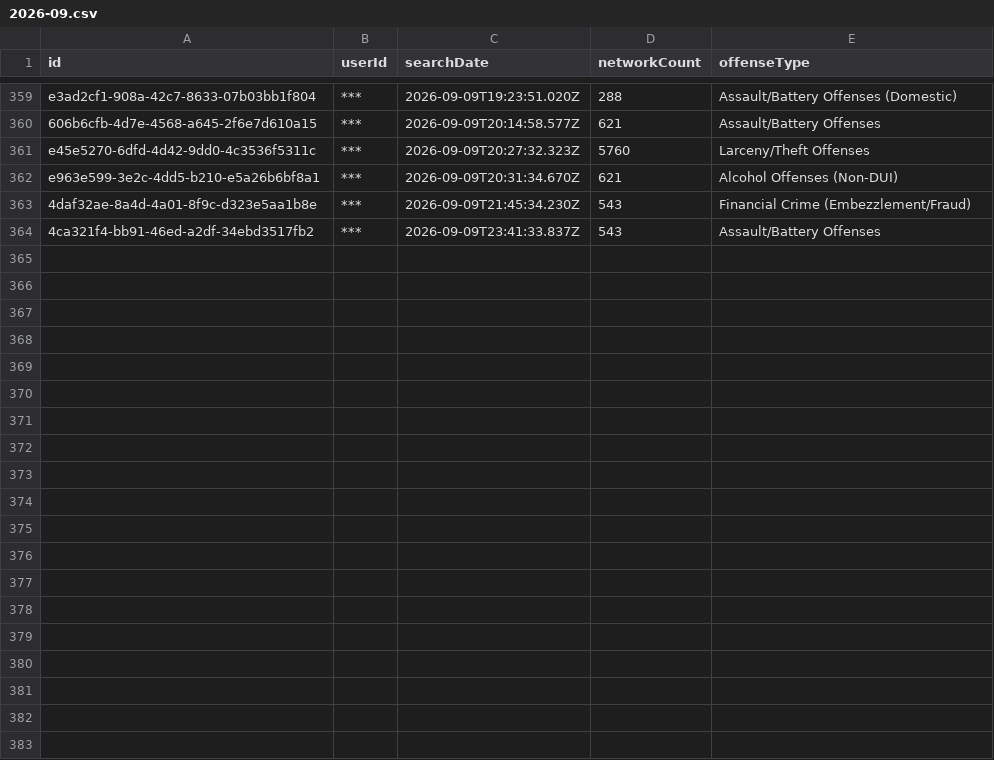
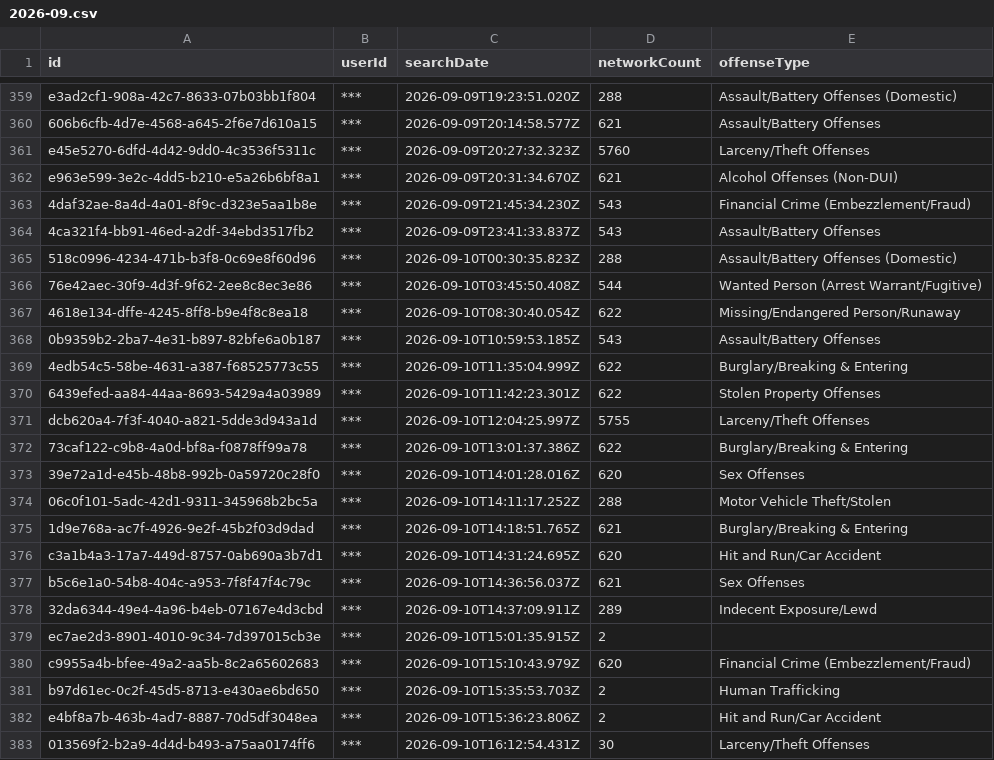
Before and after one commit to Cantica-Systems/kent-co-mi-flock, a CSV file: data/kent-county-so/2026-09.csv, drawn as a sheet; only a part is shown, gaps mark what is left out; the diff covers the shown part only; the diff names each change by its address in the sheet, - before the commit and + after, or states it on an @@ line.

Commit message:
Update at 2026-09-12T04:09Z (kent-county-so +29)

```diff
--- a/data/kent-county-so/2026-09.csv
+++ b/data/kent-county-so/2026-09.csv
+row 365: 518c0996-4234-471b-b3f8-0c69e8f60d96 | *** | 2026-09-10T00:30:35.823Z | 288 | Assault/Battery Offenses (Domestic)
+row 366: 76e42aec-30f9-4d3f-9f62-2ee8c8ec3e86 | *** | 2026-09-10T03:45:50.408Z | 544 | Wanted Person (Arrest Warrant/Fugitive)
+row 367: 4618e134-dffe-4245-8ff8-b9e4f8c8ea18 | *** | 2026-09-10T08:30:40.054Z | 622 | Missing/Endangered Person/Runaway
+row 368: 0b9359b2-2ba7-4e31-b897-82bfe6a0b187 | *** | 2026-09-10T10:59:53.185Z | 543 | Assault/Battery Offenses
+row 369: 4edb54c5-58be-4631-a387-f68525773c55 | *** | 2026-09-10T11:35:04.999Z | 622 | Burglary/Breaking & Entering
+row 370: 6439efed-aa84-44aa-8693-5429a4a03989 | *** | 2026-09-10T11:42:23.301Z | 622 | Stolen Property Offenses
+row 371: dcb620a4-7f3f-4040-a821-5dde3d943a1d | *** | 2026-09-10T12:04:25.997Z | 5755 | Larceny/Theft Offenses
+row 372: 73caf122-c9b8-4a0d-bf8a-f0878ff99a78 | *** | 2026-09-10T13:01:37.386Z | 622 | Burglary/Breaking & Entering
+row 373: 39e72a1d-e45b-48b8-992b-0a59720c28f0 | *** | 2026-09-10T14:01:28.016Z | 620 | Sex Offenses
+row 374: 06c0f101-5adc-42d1-9311-345968b2bc5a | *** | 2026-09-10T14:11:17.252Z | 288 | Motor Vehicle Theft/Stolen
+row 375: 1d9e768a-ac7f-4926-9e2f-45b2f03d9dad | *** | 2026-09-10T14:18:51.765Z | 621 | Burglary/Breaking & Entering
+row 376: c3a1b4a3-17a7-449d-8757-0ab690a3b7d1 | *** | 2026-09-10T14:31:24.695Z | 620 | Hit and Run/Car Accident
+row 377: b5c6e1a0-54b8-404c-a953-7f8f47f4c79c | *** | 2026-09-10T14:36:56.037Z | 621 | Sex Offenses
+row 378: 32da6344-49e4-4a96-b4eb-07167e4d3cbd | *** | 2026-09-10T14:37:09.911Z | 289 | Indecent Exposure/Lewd
+row 379: ec7ae2d3-8901-4010-9c34-7d397015cb3e | *** | 2026-09-10T15:01:35.915Z | 2
+row 380: c9955a4b-bfee-49a2-aa5b-8c2a65602683 | *** | 2026-09-10T15:10:43.979Z | 620 | Financial Crime (Embezzlement/Fraud)
+row 381: b97d61ec-0c2f-45d5-8713-e430ae6bd650 | *** | 2026-09-10T15:35:53.703Z | 2 | Human Trafficking
+row 382: e4bf8a7b-463b-4ad7-8887-70d5df3048ea | *** | 2026-09-10T15:36:23.806Z | 2 | Hit and Run/Car Accident
+row 383: 013569f2-b2a9-4d4d-b493-a75aa0174ff6 | *** | 2026-09-10T16:12:54.431Z | 30 | Larceny/Theft Offenses
```
Also changed, not shown: 10 added rows elsewhere in this file, data/kent-county-so/sharing_inbound.csv, data/kent-county-so/stats.csv, 3 other files.
